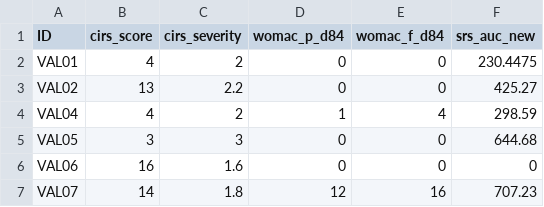
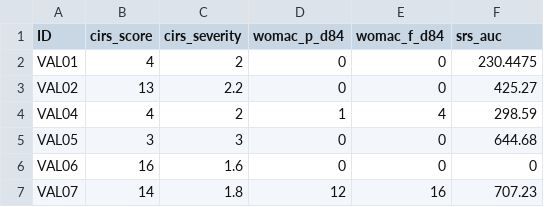
Before and after one commit to raminfl/hipval, a CSV file: data/clinical/clinical.csv, drawn as a sheet; only a part is shown.

```diff
--- a/data/clinical/clinical.csv
+++ b/data/clinical/clinical.csv
@@ -1,2 +1,2 @@
-ID,cirs_score,cirs_severity,womac_p_d84,womac_f_d84,srs_auc_new
+ID,cirs_score,cirs_severity,womac_p_d84,womac_f_d84,srs_auc
 VAL01,4,2,0,0,230.4475
```
Also changed, not shown: 7 other files.
